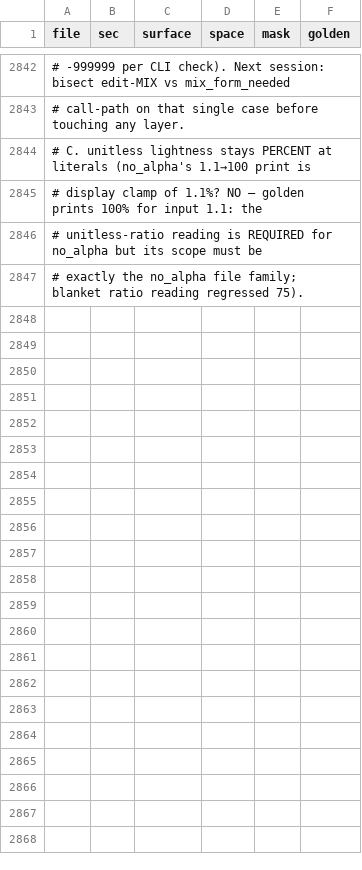
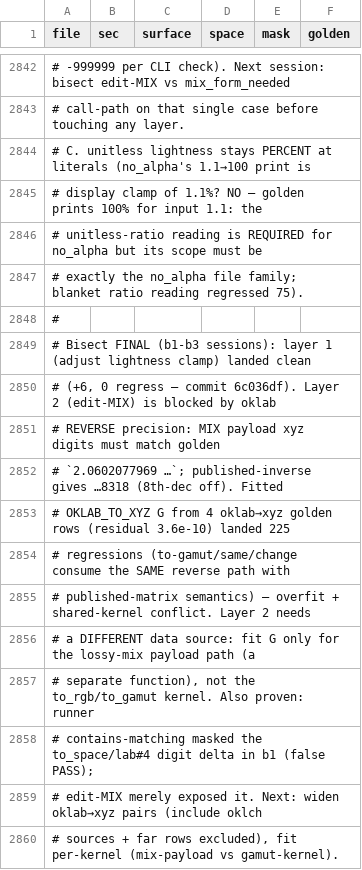
Before and after one commit to pauljohn21/qrass, a TSV file: reports/w2-surface-matrix.tsv, drawn as a sheet; only a part is shown, gaps mark what is left out; the diff names each change by its address in the sheet, - before the commit and + after, or states it on an @@ line.

Commit message:
feat(color): M2 layer 1 adjust lightness clamp + oklab reverse-kernel bisect log (OpenSpec 9.1)

```diff
--- a/reports/w2-surface-matrix.tsv
+++ b/reports/w2-surface-matrix.tsv
+row 2848: #
+row 2849: # Bisect FINAL (b1-b3 sessions): layer 1 (adjust lightness clamp) landed clean
+row 2850: # (+6, 0 regress — commit 6c036df). Layer 2 (edit-MIX) is blocked by oklab
+row 2851: # REVERSE precision: MIX payload xyz digits must match golden
+row 2852: # `2.0602077969 …`; published-inverse gives …8318 (8th-dec off). Fitted
+row 2853: # OKLAB_TO_XYZ G from 4 oklab→xyz golden rows (residual 3.6e-10) landed 225
+row 2854: # regressions (to-gamut/same/change consume the SAME reverse path with
+row 2855: # published-matrix semantics) — overfit + shared-kernel conflict. Layer 2 needs
+row 2856: # a DIFFERENT data source: fit G only for the lossy-mix payload path (a
+row 2857: # separate function), not the to_rgb/to_gamut kernel. Also proven: runner
+row 2858: # contains-matching masked the to_space/lab#4 digit delta in b1 (false PASS);
+row 2859: # edit-MIX merely exposed it. Next: widen oklab→xyz pairs (include oklch
+row 2860: # sources + far rows excluded), fit per-kernel (mix-payload vs gamut-kernel).
```
Also changed, not shown: 17 other files.
